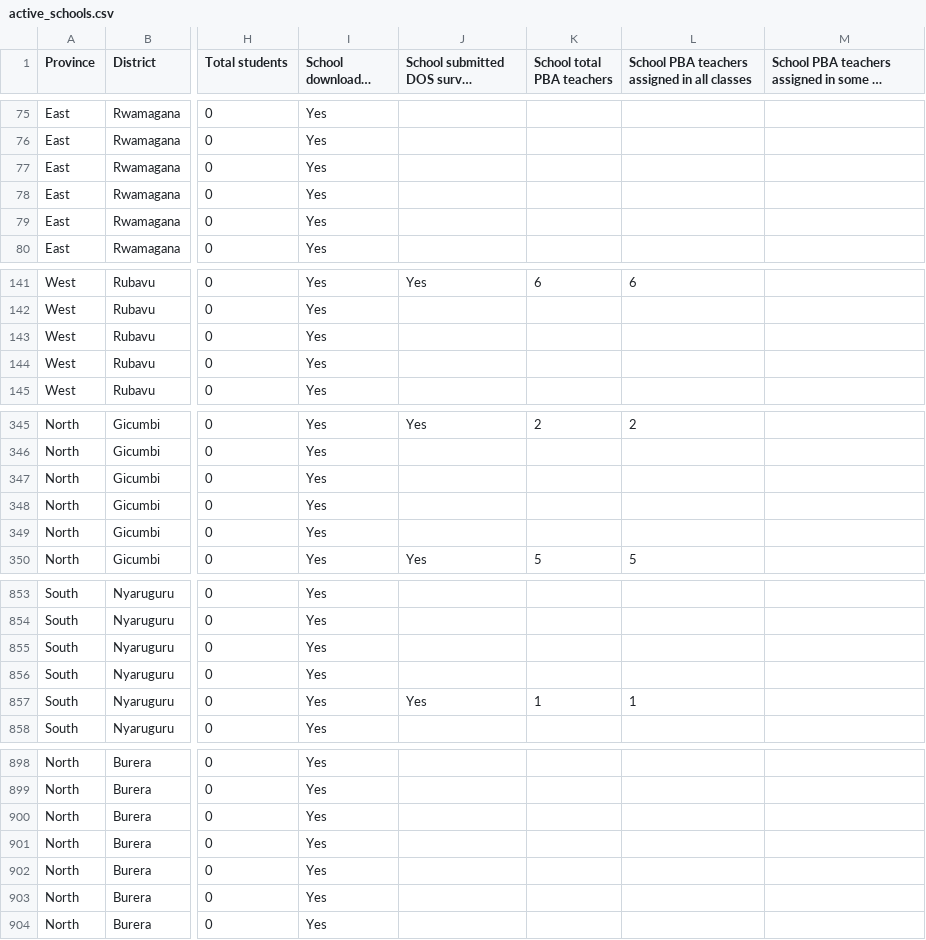
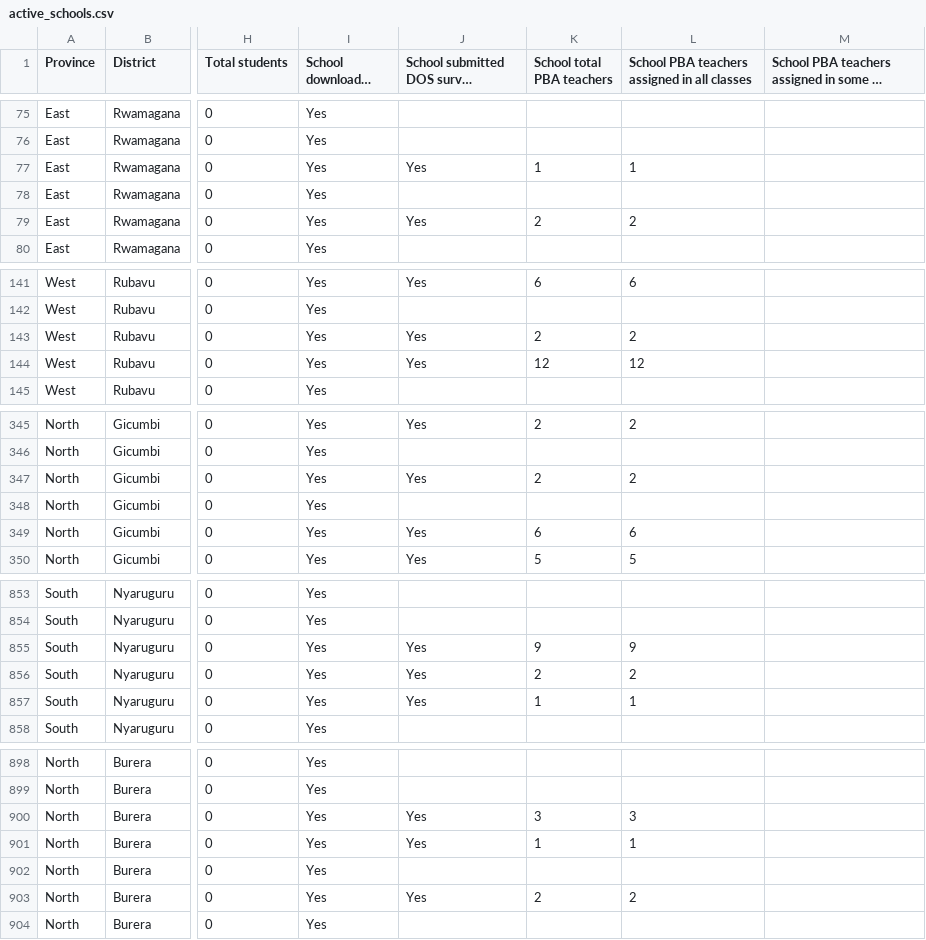
Before and after one commit to mathieunkurunziza-afk/PBA-dashboard, a CSV file: data/active_schools.csv, drawn as a sheet; only a part is shown, gaps mark what is left out; long unchanged cells end in …; the diff covers the shown part only; the diff names each change by its address in the sheet, - before the commit and + after, or states it on an @@ line.

```diff
--- a/data/active_schools.csv
+++ b/data/active_schools.csv
-J77: (empty)
+J77: Yes
-K77 (School total PBA teachers): (empty)
+K77 (School total PBA teachers): 1
-L77: (empty)
+L77: 1
-J79: (empty)
+J79: Yes
-K79 (School total PBA teachers): (empty)
+K79 (School total PBA teachers): 2
-L79: (empty)
+L79: 2
-J143:J144: (empty)
+J143:J144: Yes
-K143 (School total PBA teachers): (empty)
+K143 (School total PBA teachers): 2
-L143: (empty)
+L143: 2
-K144 (School total PBA teachers): (empty)
+K144 (School total PBA teachers): 12
-L144: (empty)
+L144: 12
-J347: (empty)
+J347: Yes
-K347 (School total PBA teachers): (empty)
+K347 (School total PBA teachers): 2
-L347: (empty)
+L347: 2
-J349: (empty)
+J349: Yes
-K349 (School total PBA teachers): (empty)
+K349 (School total PBA teachers): 6
-L349: (empty)
+L349: 6
-J855:J856: (empty)
+J855:J856: Yes
-K855 (School total PBA teachers): (empty)
+K855 (School total PBA teachers): 9
-L855: (empty)
+L855: 9
-K856 (School total PBA teachers): (empty)
+K856 (School total PBA teachers): 2
-L856: (empty)
+L856: 2
-J900:J901: (empty)
+J900:J901: Yes
-K900 (School total PBA teachers): (empty)
+K900 (School total PBA teachers): 3
-L900: (empty)
+L900: 3
-K901 (School total PBA teachers): (empty)
+K901 (School total PBA teachers): 1
-L901: (empty)
+L901: 1
-J903: (empty)
+J903: Yes
-K903 (School total PBA teachers): (empty)
+K903 (School total PBA teachers): 2
-L903: (empty)
+L903: 2
```
Also changed, not shown: 146 edited cells elsewhere in this file, 1 other file.
